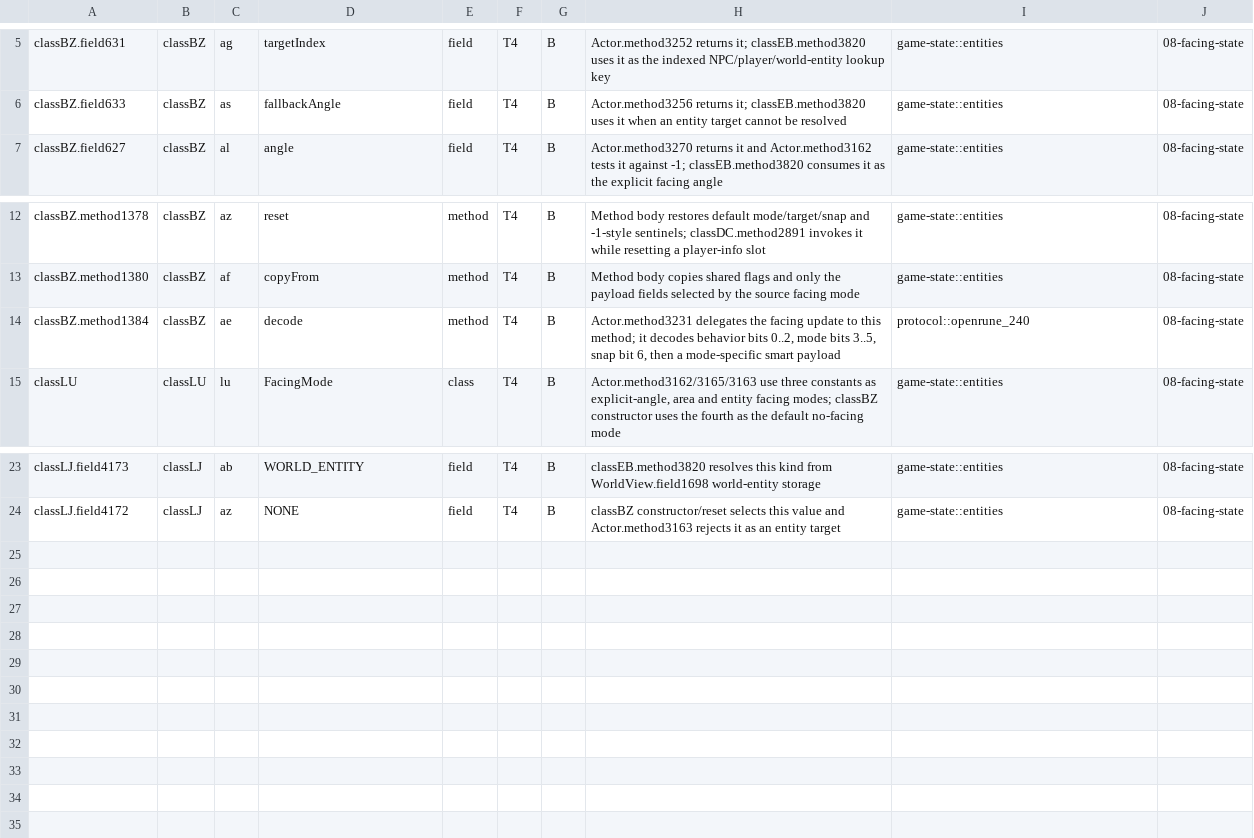
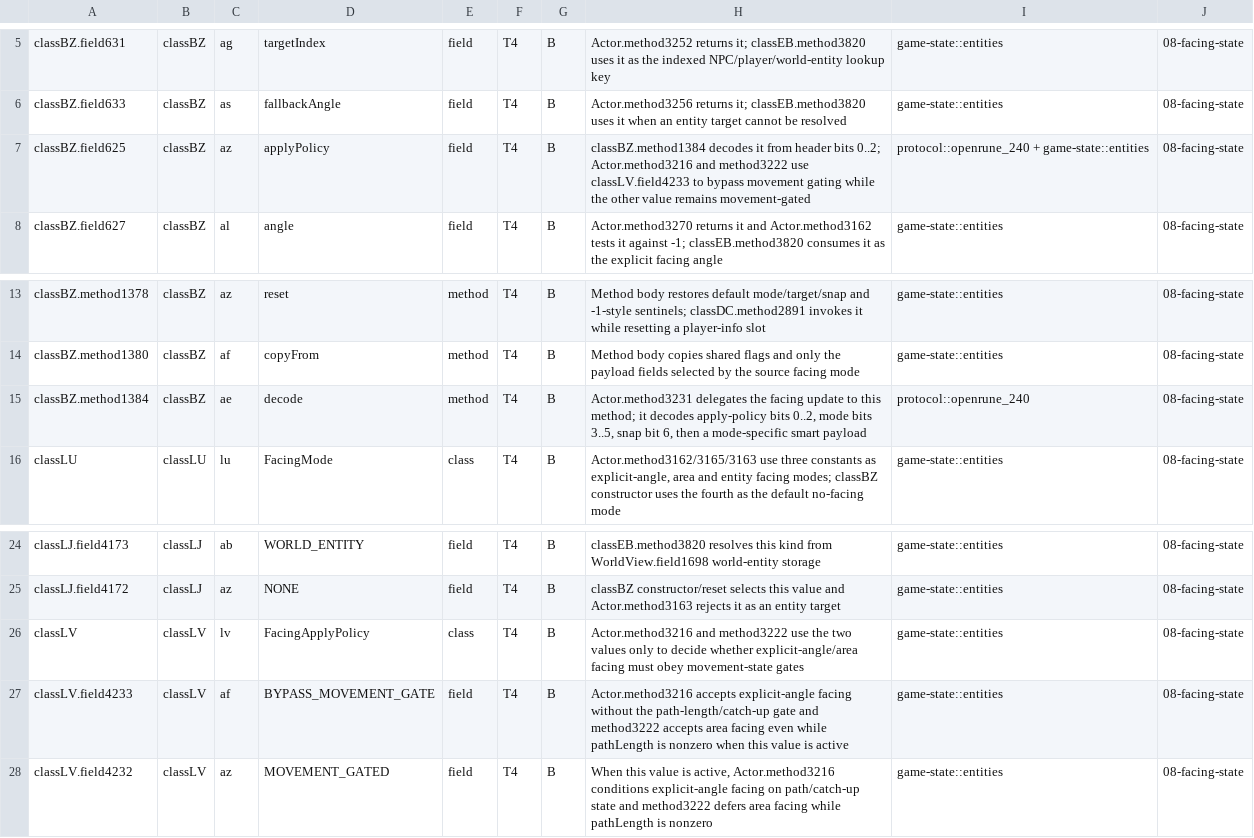
Before and after one commit to Neosback/rustclient, a TSV file: docs/reference/client-240/ledger/clusters/08-facing-state.tsv, drawn as a sheet; only a part is shown, gaps mark what is left out.

Commit message:
Document facing apply policy evidence

```diff
--- a/docs/reference/client-240/ledger/clusters/08-facing-state.tsv
+++ b/docs/reference/client-240/ledger/clusters/08-facing-state.tsv
@@ -6,2 +6,3 @@ classBZ.field631	classBZ	ag	targetIndex	field	T4	B	Actor.method3252 returns it;
 classBZ.field633	classBZ	as	fallbackAngle	field	T4	B	Actor.method3256 returns it; classEB.method3820 uses it when an entity target cannot be resolved	game-state::entities	08-facing-state
+classBZ.field625	classBZ	az	applyPolicy	field	T4	B	classBZ.method1384 decodes it from header bits 0..2; Actor.method3216 and method3222 use classLV.field4233 to bypass movement gating while the other value remains movement-gated	protocol::openrune_240 + game-state::entities	08-facing-state
 classBZ.field627	classBZ	al	angle	field	T4	B	Actor.method3270 returns it and Actor.method3162 tests it against -1; classEB.method3820 consumes it as the explicit facing angle	game-state::entities	08-facing-state
@@ -13,3 +14,3 @@ classBZ.method1378	classBZ	az	reset	method	T4	B	Method body restores default mod
 classBZ.method1380	classBZ	af	copyFrom	method	T4	B	Method body copies shared flags and only the payload fields selected by the source facing mode	game-state::entities	08-facing-state
-classBZ.method1384	classBZ	ae	decode	method	T4	B	Actor.method3231 delegates the facing update to this method; it decodes behavior bits 0..2, mode bits 3..5, snap bit 6, then a mode-specific smart payload	protocol::openrune_240	08-facing-state
+classBZ.method1384	classBZ	ae	decode	method	T4	B	Actor.method3231 delegates the facing update to this method; it decodes apply-policy bits 0..2, mode bits 3..5, snap bit 6, then a mode-specific smart payload	protocol::openrune_240	08-facing-state
 classLU	classLU	lu	FacingMode	class	T4	B	Actor.method3162/3165/3163 use three constants as explicit-angle, area and entity facing modes; classBZ constructor uses the fourth as the default no-facing mode	game-state::entities	08-facing-state
@@ -24 +25,4 @@ classLJ.field4173	classLJ	ab	WORLD_ENTITY	field	T4	B	classEB.method3820 resolves
 classLJ.field4172	classLJ	az	NONE	field	T4	B	classBZ constructor/reset selects this value and Actor.method3163 rejects it as an entity target	game-state::entities	08-facing-state
+classLV	classLV	lv	FacingApplyPolicy	class	T4	B	Actor.method3216 and method3222 use the two values only to decide whether explicit-angle/area facing must obey movement-state gates	game-state::entities	08-facing-state
+classLV.field4233	classLV	af	BYPASS_MOVEMENT_GATE	field	T4	B	Actor.method3216 accepts explicit-angle facing without the path-length/catch-up gate and method3222 accepts area facing even while pathLength is nonzero when this value is active	game-state::entities	08-facing-state
+classLV.field4232	classLV	az	MOVEMENT_GATED	field	T4	B	When this value is active, Actor.method3216 conditions explicit-angle facing on path/catch-up state and method3222 defers area facing while pathLength is nonzero	game-state::entities	08-facing-state
```
